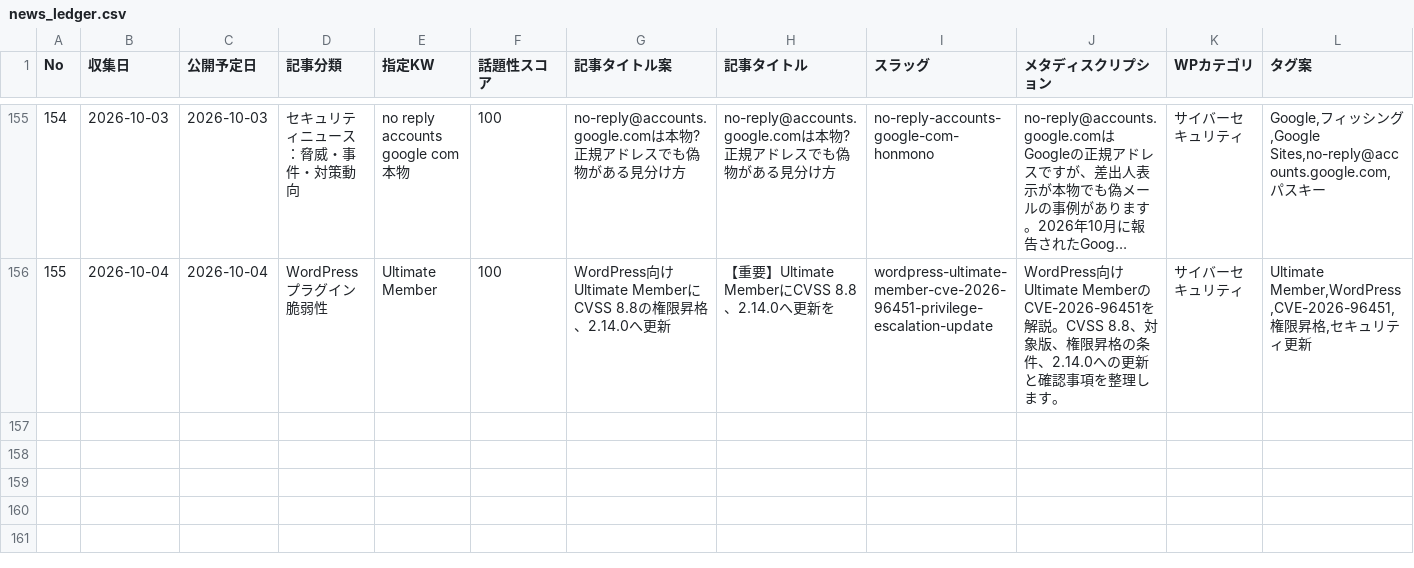
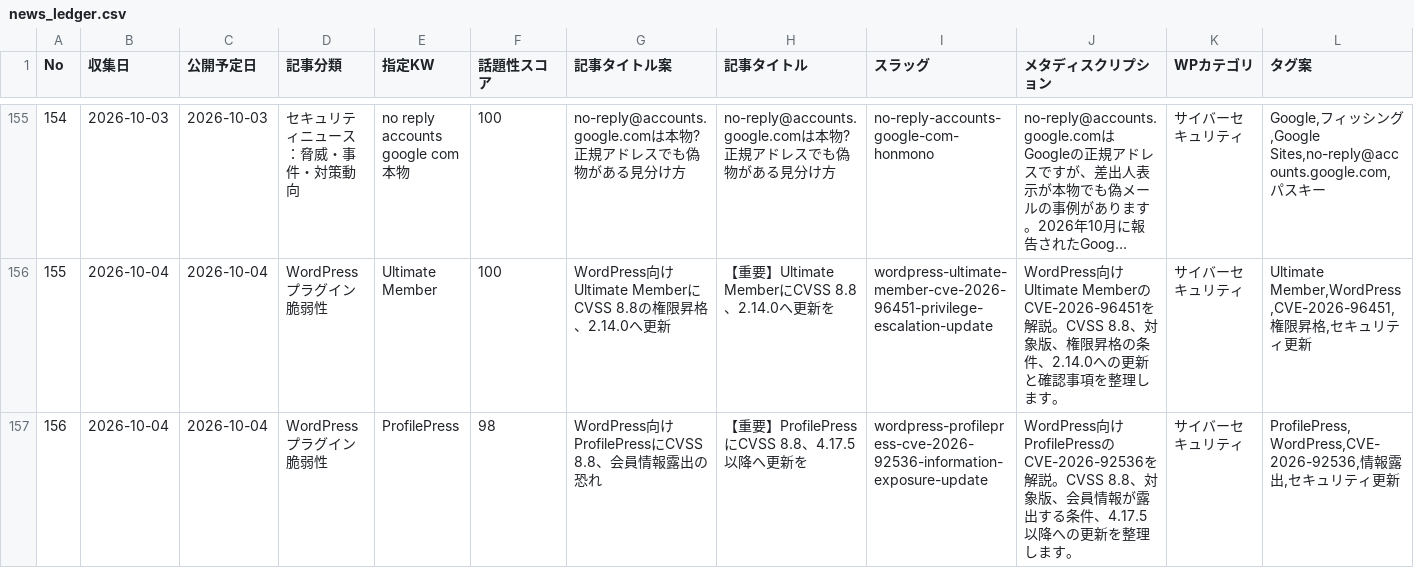
Before and after one commit to Teeeda112923/Wordpress_Post, a CSV file: projects/cybernote-security-news/data/news_ledger.csv, drawn as a sheet; only a part is shown, gaps mark what is left out; long unchanged cells end in …; rows hold the shown columns only; the diff names each change by its address in the sheet, - before the commit and + after, or states it on an @@ line.

Commit message:
Register ProfilePress article for publication

```diff
--- a/projects/cybernote-security-news/data/news_ledger.csv
+++ b/projects/cybernote-security-news/data/news_ledger.csv
+row 157: 156 | 2026-10-04 | 2026-10-04 | WordPressプラグイン脆弱性 | ProfilePress | 98 | WordPress向けProfilePressにCVSS 8.8、会員情報露出の恐れ | 【重要】ProfilePressにCVSS 8.8、4.17.5以降へ更新を | wordpress-profilepress-cve-2026-92536-information-exposure-update | WordPress向けProfilePressのCVE-2026-92536を解説。CVSS 8.8、対象版、会員情報が露出する条件、4.17.5以降への更新を整理します。 | サイバーセキュリティ | ProfilePress,WordPress,CVE-2026-92536,情報露出,セキュリティ更新
```
Also changed, not shown: 1 other file.
